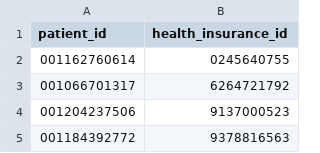
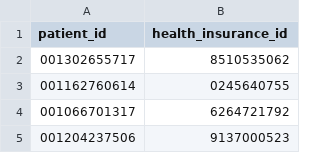
Before and after one commit to pknguyen2704/Big-Data-Fabric-Platform, a CSV file: experiments/datasource/patients_seed_last_5000.csv, drawn as a sheet; only a part is shown; the shorter side is filled out with more unchanged rows.

```diff
--- a/experiments/datasource/patients_seed_last_5000.csv
+++ b/experiments/datasource/patients_seed_last_5000.csv
@@ -1,2 +1,3 @@
 patient_id,health_insurance_id
+001302655717,8510535062
 001162760614,0245640755
```
Also changed, not shown: 5 other files.
